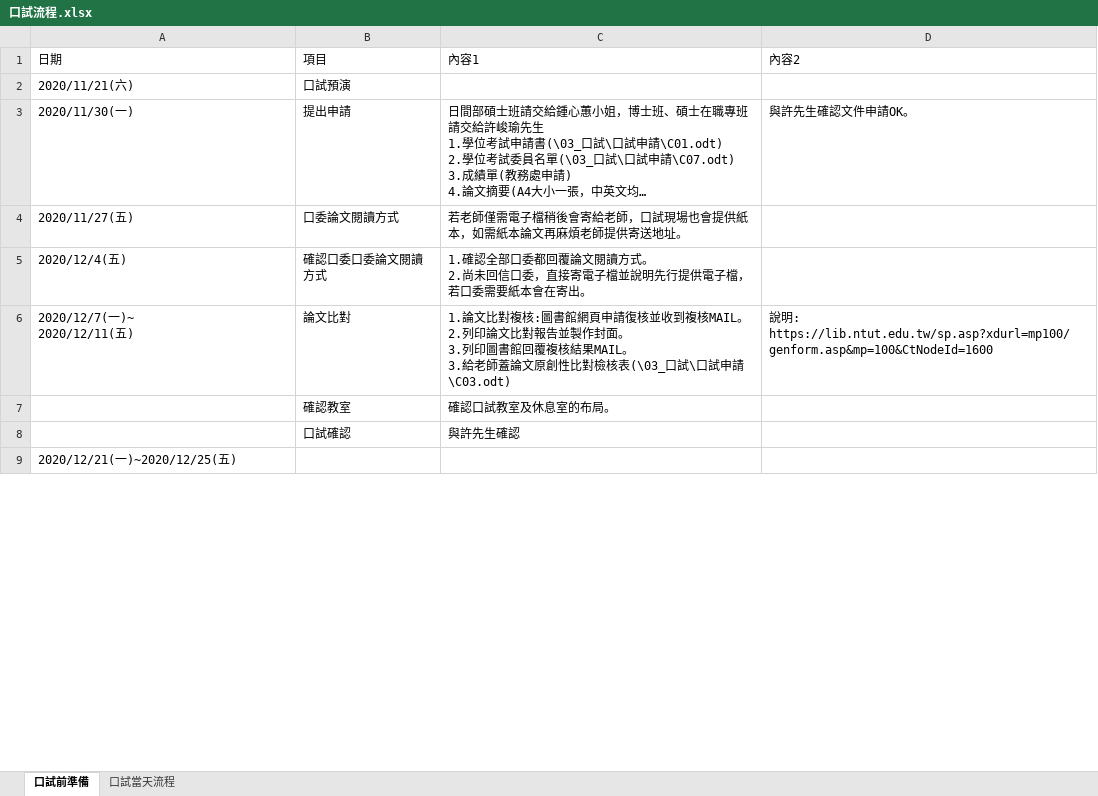
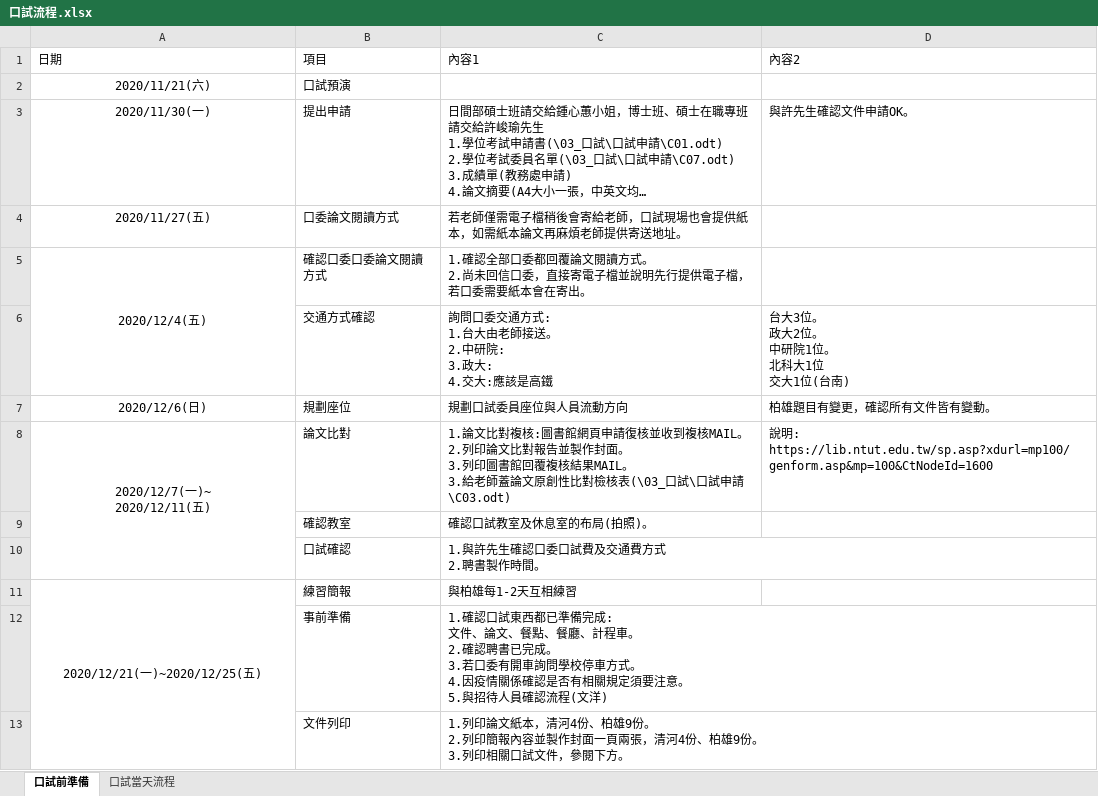
Before and after one commit to hrne/FINAL_REPORT, an Excel workbook: 03_口試/口試流程.xlsx, sheet 口試前準備, drawn as a sheet; only a part is shown; long unchanged cells end in …; values as stored, in another font and other column widths than the file's, no borders; removed rows and columns are numbered as before the commit, all else as after; ↵ is a line break in a cell; the diff covers the shown part only; the diff names each change by its address in the sheet, - before the commit and + after, or states it on an @@ line.

```diff
--- a/03_口試/口試流程.xlsx (sheet 口試前準備)
+++ b/03_口試/口試流程.xlsx (sheet 口試前準備)
-A2:A5 alignment: left
+A2:A5 alignment: center
+A5:A6 merged
+row 6:  | 交通方式確認 | 詢問口委交通方式: ↵ 1.台大由老師接送。 ↵ 2.中研院: ↵ 3.政大: ↵ 4.交大:應該是高鐵 | 台大3位。 ↵ 政大2位。 ↵ 中研院1位。 ↵ 北科大1位 ↵ 交大1位(台南)
+row 7: 2020/12/6(日) | 規劃座位 | 規劃口試委員座位與人員流動方向 | 柏雄題目有變更，確認所有文件皆有變動。
-A8 alignment: left
+A8 alignment: center
+A8:A10 merged
-C9 (內容1): 確認口試教室及休息室的布局。
+C9 (內容1): 確認口試教室及休息室的布局(拍照)。
-C10 (內容1): 與許先生確認
+C10 (內容1): 1.與許先生確認口委口試費及交通費方式 ↵ 2.聘書製作時間。
-row 9: 2020/12/21(一)~2020/12/25(五)
+row 11: 2020/12/21(一)~2020/12/25(五) | 練習簡報 | 與柏雄每1-2天互相練習
+row 12:  | 事前準備 | 1.確認口試東西都已準備完成: ↵ 文件、論文、餐點、餐廳、計程車。 ↵ 2.確認聘書已完成。 ↵ 3.若口委有開車詢問學校停車方式。 ↵ 4.因疫情關係確認是否有相關規定須要注意。 ↵ 5.與招待人員確認流程(文洋)
+row 13:  | 文件列印 | 1.列印論文紙本，清河4份、柏雄9份。 ↵ 2.列印簡報內容並製作封面一頁兩張，清河4份、柏雄9份。 ↵ 3.列印相關口試文件，參閱下方。
```
Also changed, not shown: 10 added rows, 1 edited cell and cell formats elsewhere in this sheet, 8 other files.
